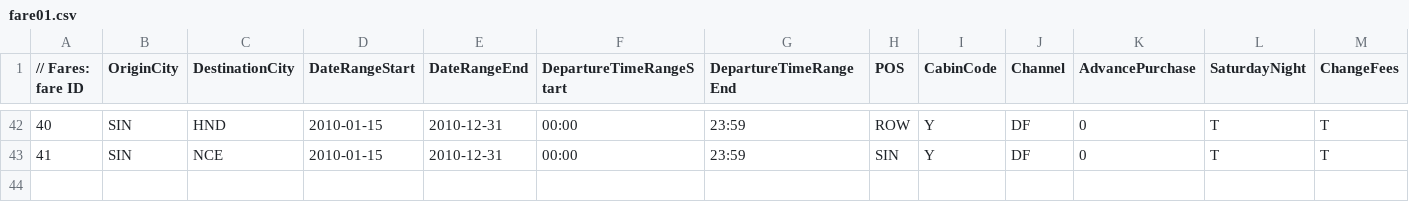
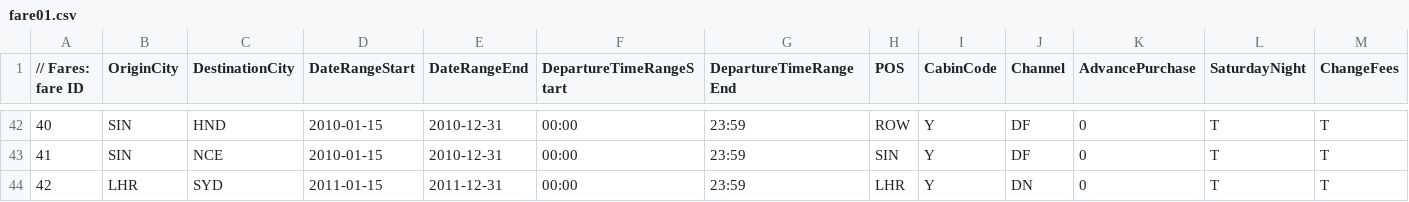
Before and after one commit to schevalier/rmol, a CSV file: samples/fare01.csv, drawn as a sheet; only a part is shown, gaps mark what is left out; rows hold the shown columns only; the diff names each change by its address in the sheet, - before the commit and + after, or states it on an @@ line.

Commit message:
[Samples] Integrated latest work from StdAir samples.

```diff
--- a/samples/fare01.csv
+++ b/samples/fare01.csv
+row 44: 42 | LHR | SYD | 2011-01-15 | 2011-12-31 | 00:00 | 23:59 | LHR | Y | DN | 0 | T | T
```
Also changed, not shown: 8 other files.
